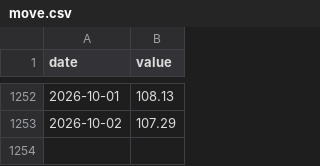
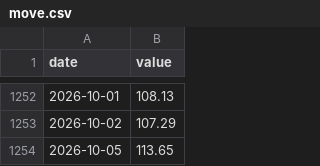
Before and after one commit to smsyt4sjvc-crypto/Wiki-Brain, a CSV file: data/fragility/series/move.csv, drawn as a sheet; only a part is shown, gaps mark what is left out.

```diff
--- a/data/fragility/series/move.csv
+++ b/data/fragility/series/move.csv
@@ -1253 +1253,2 @@ date,value
 2026-10-02,107.29
+2026-10-05,113.65
```
Also changed, not shown: data/fragility/move_provenance.csv, 46 other files.
